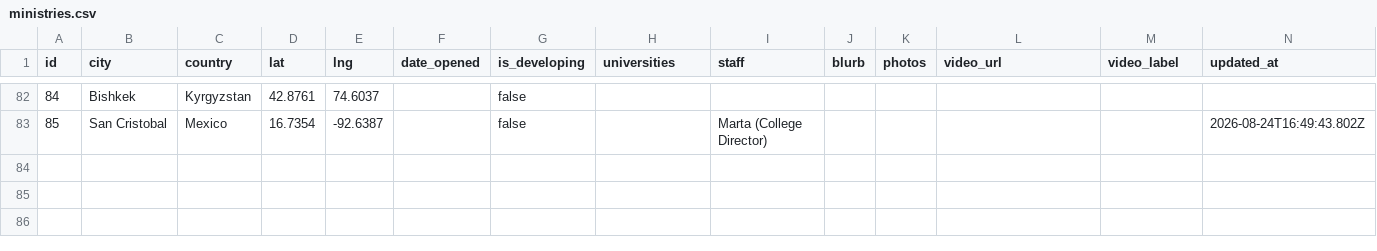
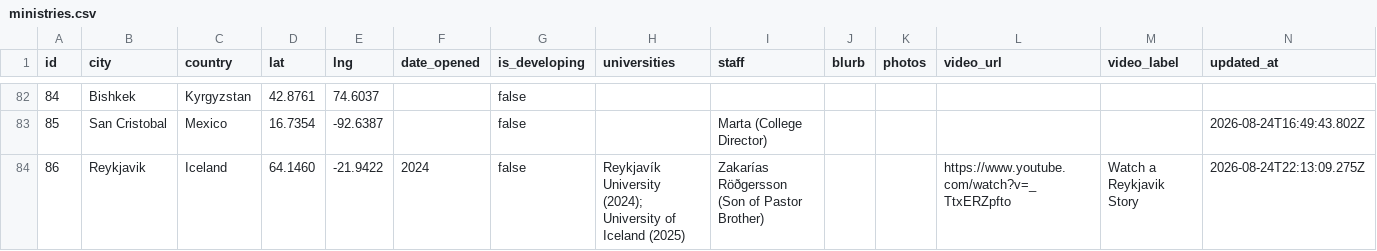
Before and after one commit to claydd218/younglife-university-map, a CSV file: data/ministries.csv, drawn as a sheet; only a part is shown, gaps mark what is left out; the diff names each change by its address in the sheet, - before the commit and + after, or states it on an @@ line.

Commit message:
Add ministry: Reykjavik, Iceland

```diff
--- a/data/ministries.csv
+++ b/data/ministries.csv
+row 84: 86 | Reykjavik | Iceland | 64.1460 | -21.9422 | 2024 | false | Reykjavík University (2024); University of Iceland (2025) | Zakarías Röðgersson (Son of Pastor Brother) |  |  | https://www.youtube.com/watch?v=_TtxERZpfto | Watch a Reykjavik Story | 2026-08-24T22:13:09.275Z
```
